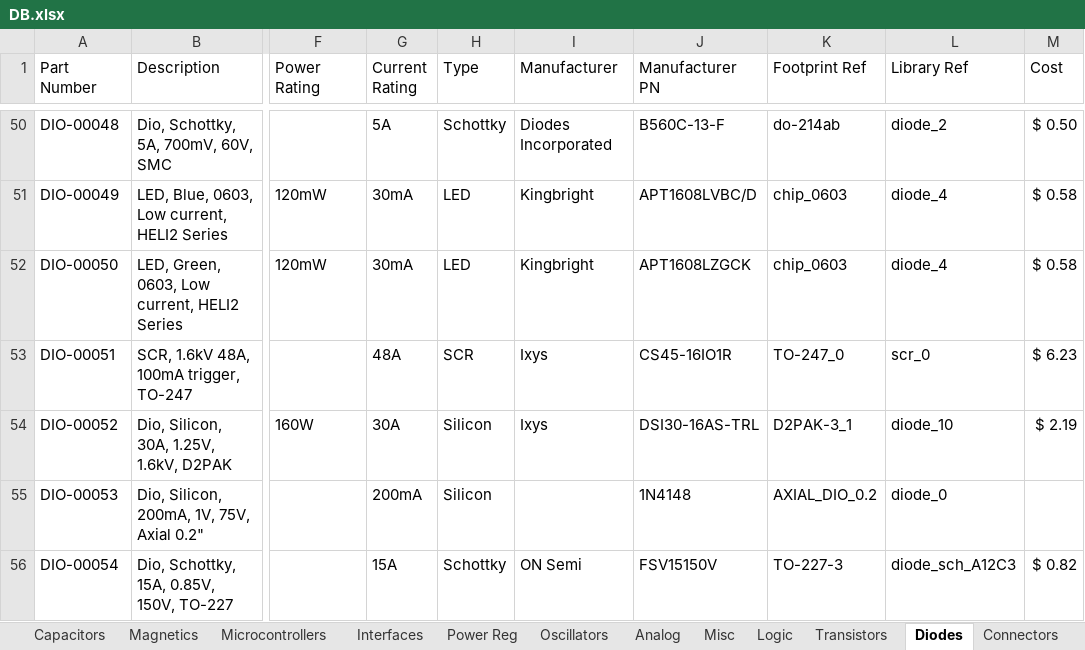
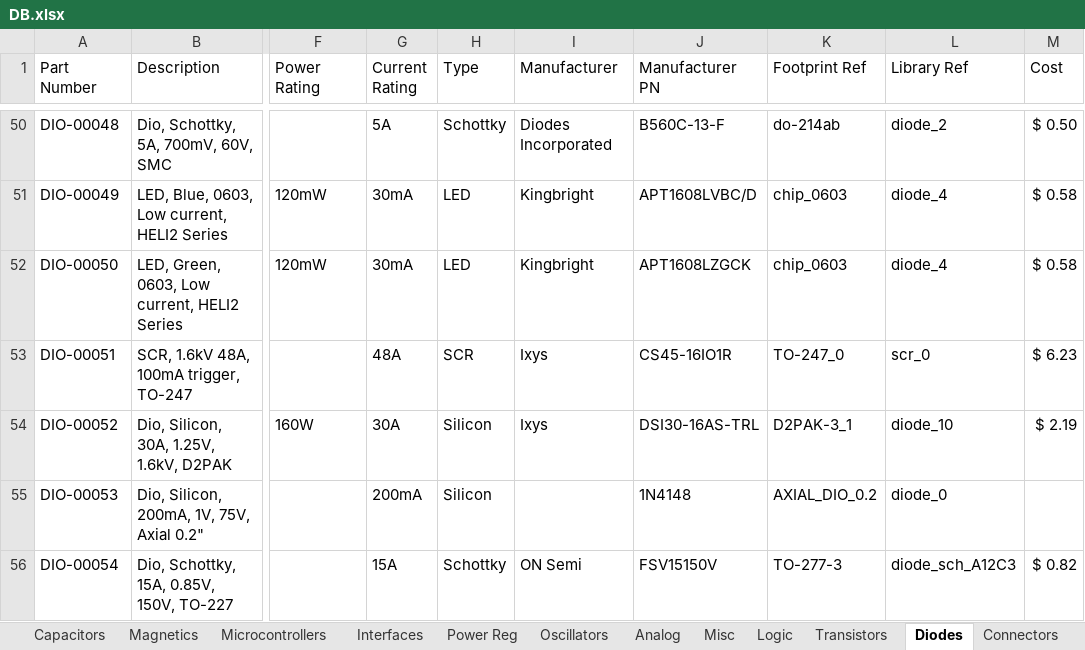
Before and after one commit to cwruRobotics/Altium_Central_Library, an Excel workbook: Library/Components/DB.xlsx, sheet Diodes, drawn as a sheet; only a part is shown, gaps mark what is left out; values as stored, in another font and other column widths than the file's, no borders; the diff names each change by its address in the sheet, - before the commit and + after, or states it on an @@ line.

```diff
--- a/Library/Components/DB.xlsx (sheet Diodes)
+++ b/Library/Components/DB.xlsx (sheet Diodes)
-K56 (Footprint Ref): TO-227-3
+K56 (Footprint Ref): TO-277-3
```
Also changed, not shown: sheet Transistors, sheet Magnetics, 4 other files.
